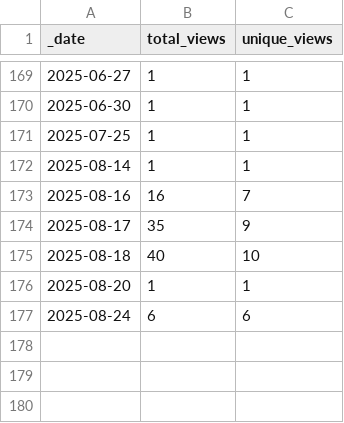
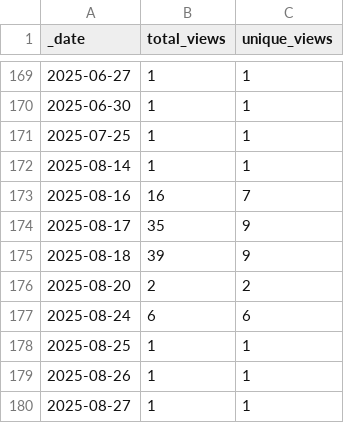
Before and after one commit to AlexRogalskiy/scala-patterns, a CSV file: traffic/views.csv, drawn as a sheet; only a part is shown, gaps mark what is left out.

```diff
--- a/traffic/views.csv
+++ b/traffic/views.csv
@@ -174,4 +174,7 @@ _date,total_views,unique_views
 2025-08-17,35,9
-2025-08-18,40,10
-2025-08-20,1,1
+2025-08-18,39,9
+2025-08-20,2,2
 2025-08-24,6,6
+2025-08-25,1,1
+2025-08-26,1,1
+2025-08-27,1,1
```
Also changed, not shown: traffic/clones.csv, 1 other file.
